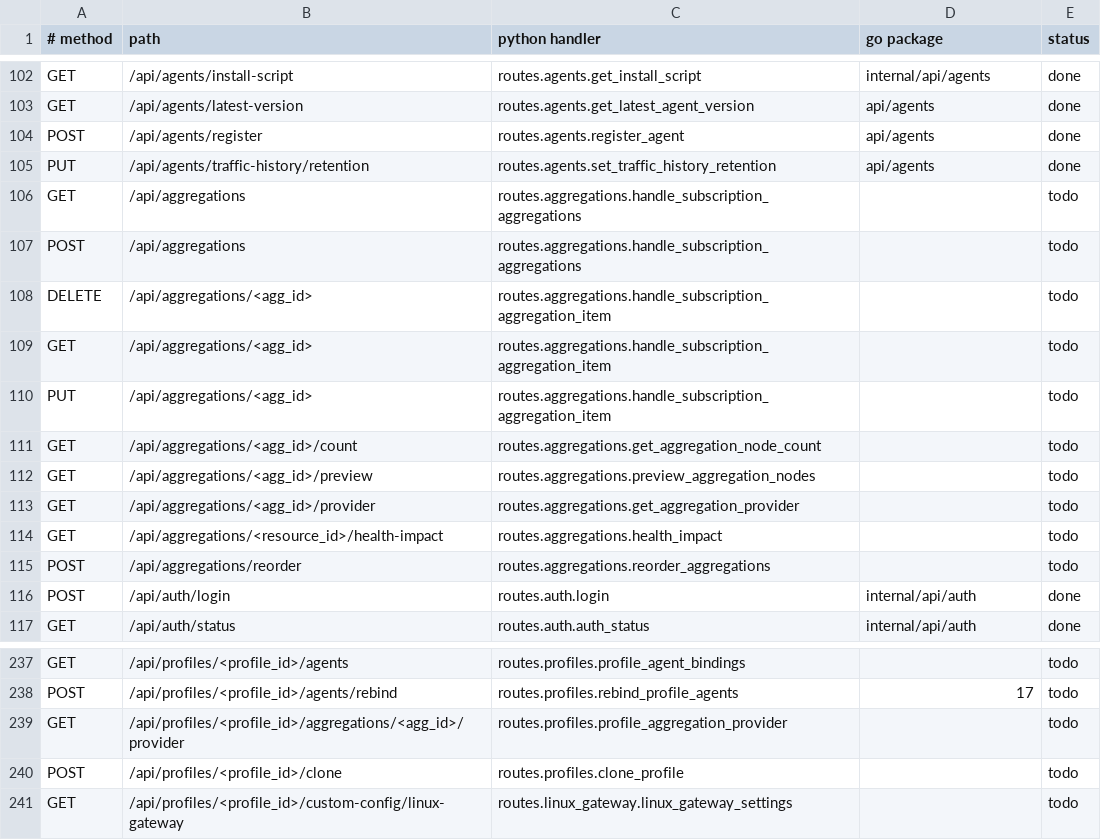
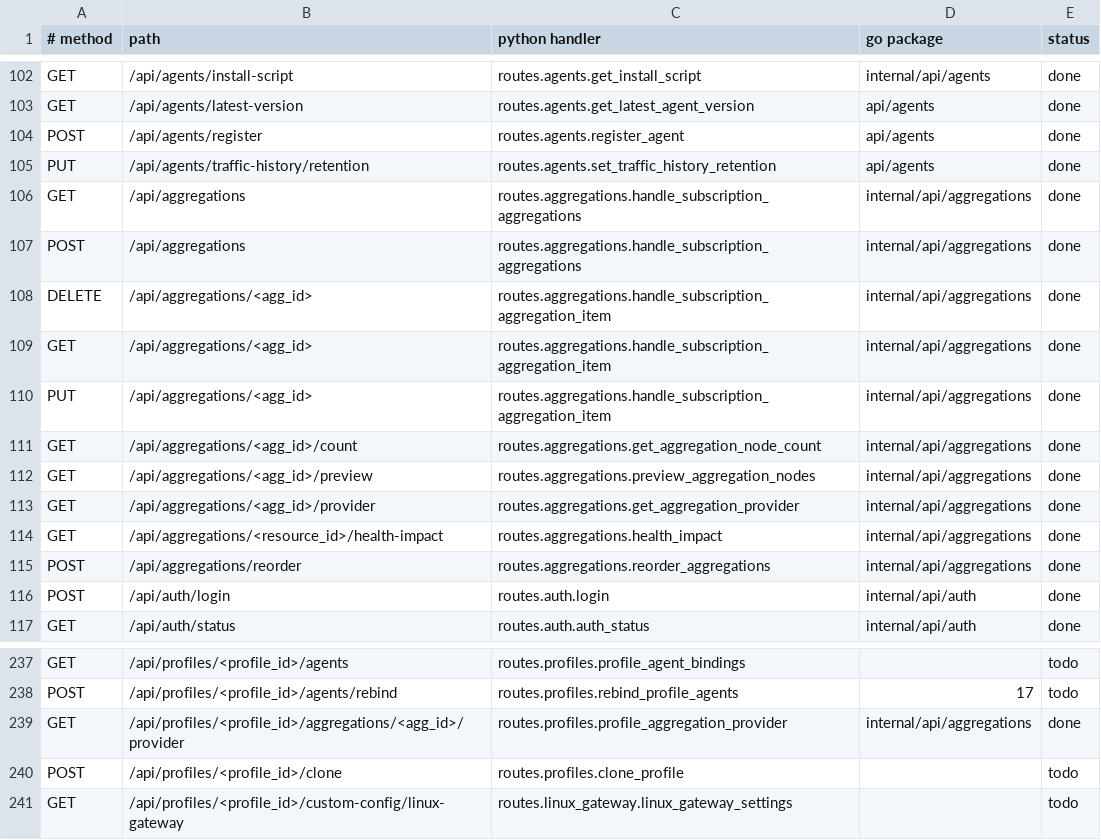
Before and after one commit to thsrite/configflow, a TSV file: server/parity/routes.tsv, drawn as a sheet; only a part is shown, gaps mark what is left out.

```diff
--- a/server/parity/routes.tsv
+++ b/server/parity/routes.tsv
@@ -105,12 +105,12 @@ POST	/api/agents/register	routes.agents.register_agent	api/agents	done
 PUT	/api/agents/traffic-history/retention	routes.agents.set_traffic_history_retention	api/agents	done
-GET	/api/aggregations	routes.aggregations.handle_subscription_aggregations		todo
-POST	/api/aggregations	routes.aggregations.handle_subscription_aggregations		todo
-DELETE	/api/aggregations/<agg_id>	routes.aggregations.handle_subscription_aggregation_item		todo
-GET	/api/aggregations/<agg_id>	routes.aggregations.handle_subscription_aggregation_item		todo
-PUT	/api/aggregations/<agg_id>	routes.aggregations.handle_subscription_aggregation_item		todo
-GET	/api/aggregations/<agg_id>/count	routes.aggregations.get_aggregation_node_count		todo
-GET	/api/aggregations/<agg_id>/preview	routes.aggregations.preview_aggregation_nodes		todo
-GET	/api/aggregations/<agg_id>/provider	routes.aggregations.get_aggregation_provider		todo
-GET	/api/aggregations/<resource_id>/health-impact	routes.aggregations.health_impact		todo
-POST	/api/aggregations/reorder	routes.aggregations.reorder_aggregations		todo
+GET	/api/aggregations	routes.aggregations.handle_subscription_aggregations	internal/api/aggregations	done
+POST	/api/aggregations	routes.aggregations.handle_subscription_aggregations	internal/api/aggregations	done
+DELETE	/api/aggregations/<agg_id>	routes.aggregations.handle_subscription_aggregation_item	internal/api/aggregations	done
+GET	/api/aggregations/<agg_id>	routes.aggregations.handle_subscription_aggregation_item	internal/api/aggregations	done
+PUT	/api/aggregations/<agg_id>	routes.aggregations.handle_subscription_aggregation_item	internal/api/aggregations	done
+GET	/api/aggregations/<agg_id>/count	routes.aggregations.get_aggregation_node_count	internal/api/aggregations	done
+GET	/api/aggregations/<agg_id>/preview	routes.aggregations.preview_aggregation_nodes	internal/api/aggregations	done
+GET	/api/aggregations/<agg_id>/provider	routes.aggregations.get_aggregation_provider	internal/api/aggregations	done
+GET	/api/aggregations/<resource_id>/health-impact	routes.aggregations.health_impact	internal/api/aggregations	done
+POST	/api/aggregations/reorder	routes.aggregations.reorder_aggregations	internal/api/aggregations	done
 POST	/api/auth/login	routes.auth.login	internal/api/auth	done
@@ -238,3 +238,3 @@ GET	/api/profiles/<profile_id>/agents	routes.profiles.profile_agent_bindings		to
 POST	/api/profiles/<profile_id>/agents/rebind	routes.profiles.rebind_profile_agents	17	todo
-GET	/api/profiles/<profile_id>/aggregations/<agg_id>/provider	routes.profiles.profile_aggregation_provider		todo
+GET	/api/profiles/<profile_id>/aggregations/<agg_id>/provider	routes.profiles.profile_aggregation_provider	internal/api/aggregations	done
 POST	/api/profiles/<profile_id>/clone	routes.profiles.clone_profile		todo
```
Also changed, not shown: 24 other files.
